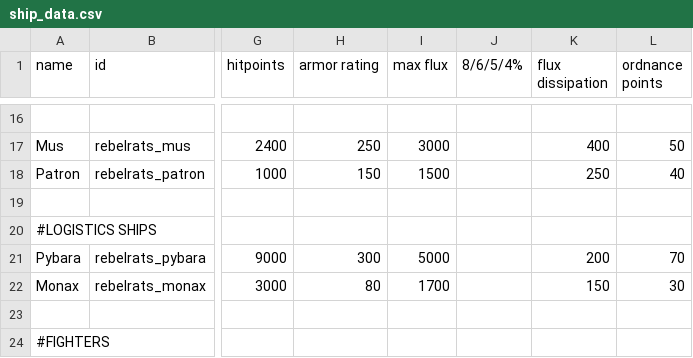
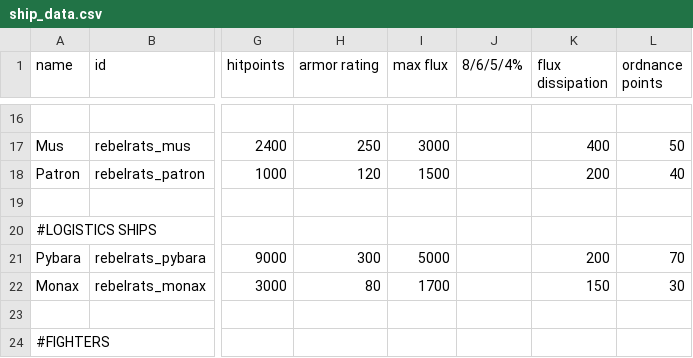
Before and after one commit to masterraven19/Rebel-Rats, a CSV file: data/hulls/ship_data.csv, drawn as a sheet; only a part is shown, gaps mark what is left out; the diff covers the shown part only; the diff names each change by its address in the sheet, - before the commit and + after, or states it on an @@ line.

```diff
--- a/data/hulls/ship_data.csv
+++ b/data/hulls/ship_data.csv
-H18 (armor rating): 150
+H18 (armor rating): 120
-K18 (flux dissipation): 250
+K18 (flux dissipation): 200
```
Also changed, not shown: 30 edited cells elsewhere in this file, data/hulls/wing_data.csv, data/weapons/weapon_data.csv, 10 other files.
